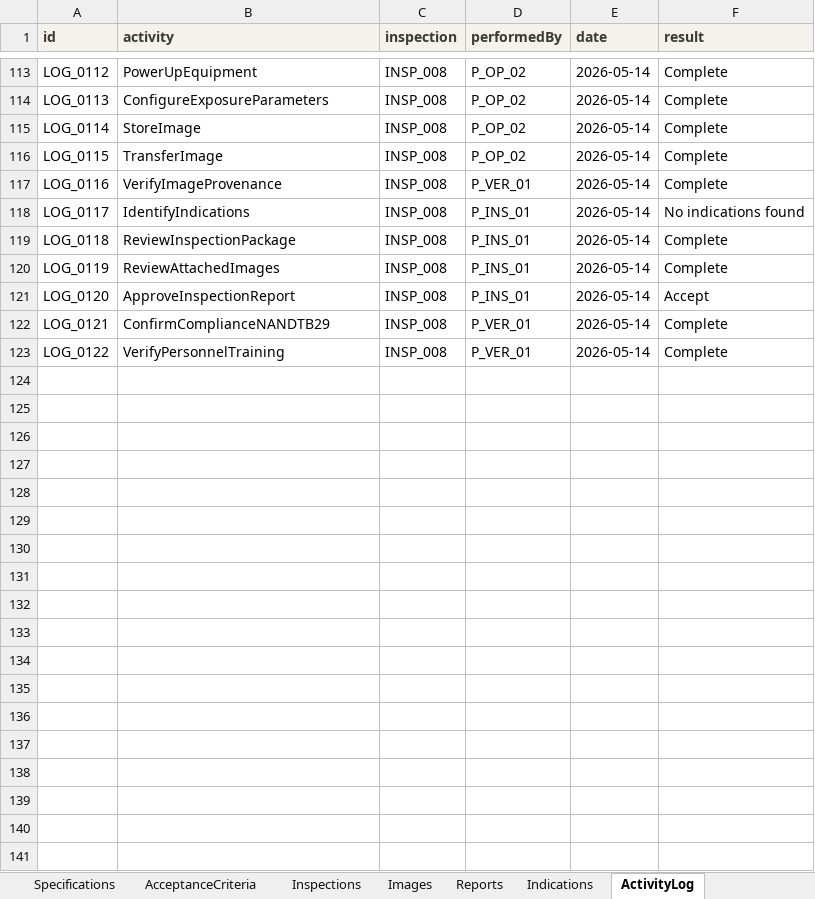
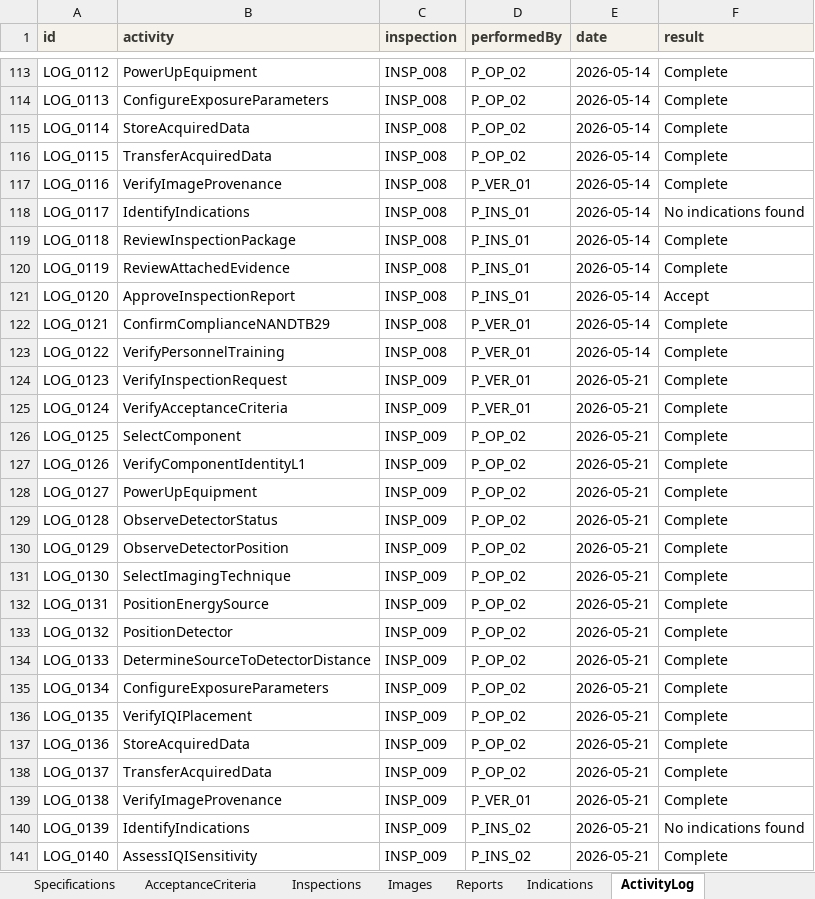
Before and after one commit to Jemima-G-038/RemoteNDT, an Excel workbook: rndt-data-template.xlsx, sheet ActivityLog, drawn as a sheet; only a part is shown, gaps mark what is left out; values as stored, in another font and other column widths than the file's, no borders; charts and pictures not drawn; the diff covers the shown part only; the diff names each change by its address in the sheet, - before the commit and + after, or states it on an @@ line.

Commit message:
Add Digital Radiography extension module
- rndt-core.ttl: generic NDE core schema split out from the original
  DR-specific ontology; DR-flavoured taxonomy terms generalized
  (ObserveSensorPosition, StoreAcquiredData, etc.); adds the Procedure
  subclass of InformationEntity.
- rndt-dr.ttl: Digital Radiography extension module, owl:imports core.
  Adds DR-specific Activity/Capability individuals (exposure config,
  equipment positioning, IQI checks) plus new controlled-vocabulary
  classes (IQIType, RadiographicTechnique) and properties
  (usesIQIType, usesRadiographicTechnique, sourceToDetectorDistance,
  sourceToObjectDistance, iqiSensitivityAchieved).
- rndt-instances.ttl: regenerated transactional instance data (9
  inspections, including INSP_009 exercising the full DR activity set).
- rndt-data-template.xlsx: new Procedures/Inspections columns for the
  DR technique-parameter properties, a new component/inspection/
  activity-log using the DR extension, and doc-sheet fixes.
- rndt-competency-tests.ipynb: schema loading, validation and RDF
  conversion updated for the two-namespace (core + dr) schema; adds
  CQ-24/25 exercising the new DR properties. 25/25 competency
  questions pass against the regenerated instance data.
- rndt-core-knowledge-graph.html / rndt-dr-knowledge-graph.html:
  interactive force-directed visualisations of the core taxonomy and
  the DR extension overlaid on it.

```diff
--- a/rndt-data-template.xlsx (sheet ActivityLog)
+++ b/rndt-data-template.xlsx (sheet ActivityLog)
-B115 (activity): StoreImage
+B115 (activity): StoreAcquiredData
-B116 (activity): TransferImage
+B116 (activity): TransferAcquiredData
-B120 (activity): ReviewAttachedImages
+B120 (activity): ReviewAttachedEvidence
+row 124: LOG_0123 | VerifyInspectionRequest | INSP_009 | P_VER_01 | 2026-05-21 | Complete
+row 125: LOG_0124 | VerifyAcceptanceCriteria | INSP_009 | P_VER_01 | 2026-05-21 | Complete
+row 126: LOG_0125 | SelectComponent | INSP_009 | P_OP_02 | 2026-05-21 | Complete
+row 127: LOG_0126 | VerifyComponentIdentityL1 | INSP_009 | P_OP_02 | 2026-05-21 | Complete
+row 128: LOG_0127 | PowerUpEquipment | INSP_009 | P_OP_02 | 2026-05-21 | Complete
+row 129: LOG_0128 | ObserveDetectorStatus | INSP_009 | P_OP_02 | 2026-05-21 | Complete
+row 130: LOG_0129 | ObserveDetectorPosition | INSP_009 | P_OP_02 | 2026-05-21 | Complete
+row 131: LOG_0130 | SelectImagingTechnique | INSP_009 | P_OP_02 | 2026-05-21 | Complete
+row 132: LOG_0131 | PositionEnergySource | INSP_009 | P_OP_02 | 2026-05-21 | Complete
+row 133: LOG_0132 | PositionDetector | INSP_009 | P_OP_02 | 2026-05-21 | Complete
+row 134: LOG_0133 | DetermineSourceToDetectorDistance | INSP_009 | P_OP_02 | 2026-05-21 | Complete
+row 135: LOG_0134 | ConfigureExposureParameters | INSP_009 | P_OP_02 | 2026-05-21 | Complete
+row 136: LOG_0135 | VerifyIQIPlacement | INSP_009 | P_OP_02 | 2026-05-21 | Complete
+row 137: LOG_0136 | StoreAcquiredData | INSP_009 | P_OP_02 | 2026-05-21 | Complete
+row 138: LOG_0137 | TransferAcquiredData | INSP_009 | P_OP_02 | 2026-05-21 | Complete
+row 139: LOG_0138 | VerifyImageProvenance | INSP_009 | P_VER_01 | 2026-05-21 | Complete
+row 140: LOG_0139 | IdentifyIndications | INSP_009 | P_INS_02 | 2026-05-21 | No indications found
+row 141: LOG_0140 | AssessIQISensitivity | INSP_009 | P_INS_02 | 2026-05-21 | Complete
```
Also changed, not shown: 5 added rows and 21 edited cells elsewhere in this sheet, sheet Images, sheet Procedures, sheet Inspections, sheet ActivityVocabulary, sheet READ ME, sheet Components, 1 more sheet, charts or pictures, 7 other files.
